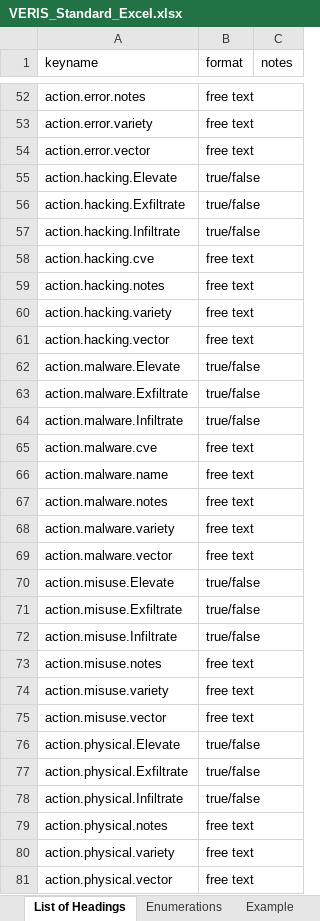
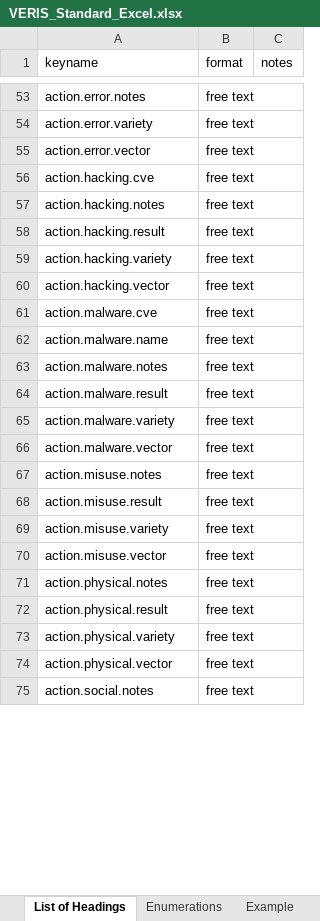
Before and after one commit to vz-risk/veris, an Excel workbook: VERIS_Standard_Excel.xlsx, sheet List of Headings, drawn as a sheet; only a part is shown, gaps mark what is left out; the shorter side is filled out with more unchanged rows; values as stored, in another font and other column widths than the file's, no borders; removed rows and columns are numbered as before the commit, all else as after; the diff covers the shown part only; the diff names each change by its address in the sheet, - before the commit and + after, or states it on an @@ line.

```diff
--- a/VERIS_Standard_Excel.xlsx (sheet List of Headings)
+++ b/VERIS_Standard_Excel.xlsx (sheet List of Headings)
-row 55: action.hacking.Elevate | true/false
-row 56: action.hacking.Exfiltrate | true/false
-row 57: action.hacking.Infiltrate | true/false
+row 58: action.hacking.result | free text
-row 62: action.malware.Elevate | true/false
-row 63: action.malware.Exfiltrate | true/false
-row 64: action.malware.Infiltrate | true/false
+row 64: action.malware.result | free text
-row 70: action.misuse.Elevate | true/false
-row 71: action.misuse.Exfiltrate | true/false
-row 72: action.misuse.Infiltrate | true/false
+row 68: action.misuse.result | free text
-row 76: action.physical.Elevate | true/false
-row 77: action.physical.Exfiltrate | true/false
-row 78: action.physical.Infiltrate | true/false
+row 72: action.physical.result | free text
```
Also changed, not shown: 3 added rows and 6 removed rows elsewhere in this sheet, sheet Example, sheet Enumerations, 1 other file.
